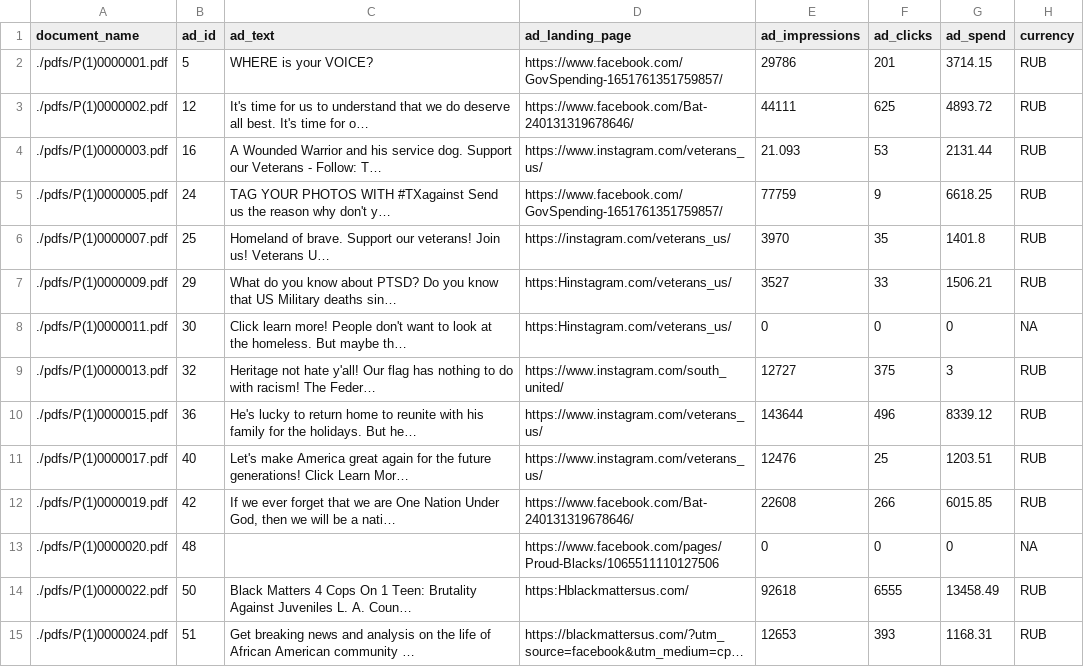
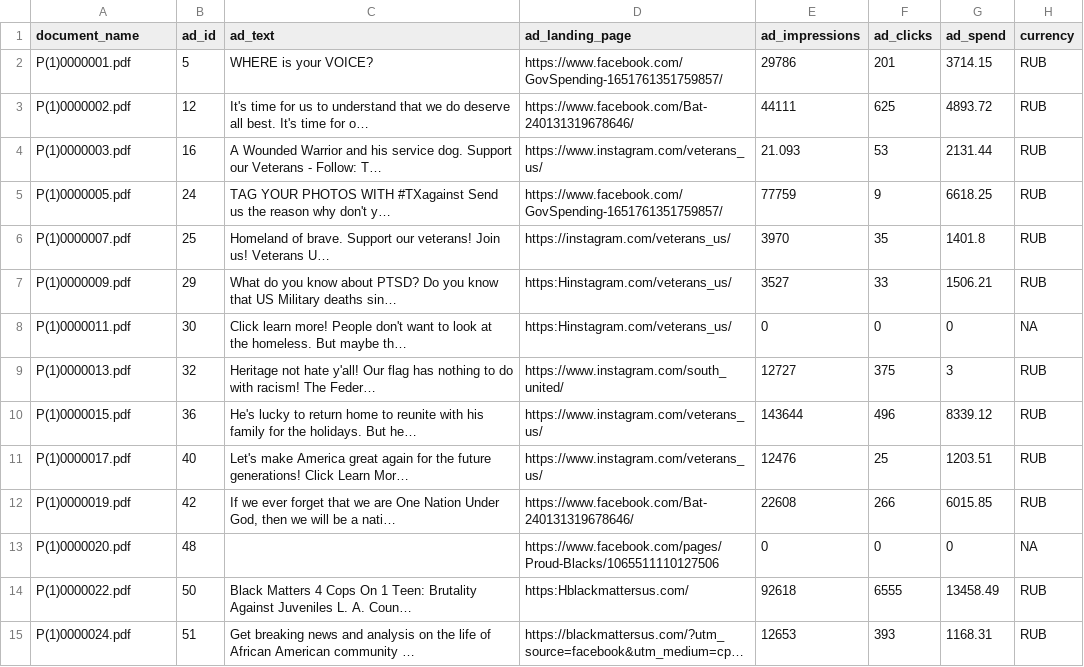
Before and after one commit to amkessler/intelcmte_facebookads_extract, a CSV file: myresults_formatted.csv, drawn as a sheet; only a part is shown; long unchanged cells end in …; the diff covers the shown part only; the diff names each change by its address in the sheet, - before the commit and + after, or states it on an @@ line.

Commit message:
sub_str to remove path from document name

```diff
--- a/myresults_formatted.csv
+++ b/myresults_formatted.csv
-A2 (document_name): ./pdfs/P(1)0000001.pdf
+A2 (document_name): P(1)0000001.pdf
-A3 (document_name): ./pdfs/P(1)0000002.pdf
+A3 (document_name): P(1)0000002.pdf
-A4 (document_name): ./pdfs/P(1)0000003.pdf
+A4 (document_name): P(1)0000003.pdf
-A5 (document_name): ./pdfs/P(1)0000005.pdf
+A5 (document_name): P(1)0000005.pdf
-A6 (document_name): ./pdfs/P(1)0000007.pdf
+A6 (document_name): P(1)0000007.pdf
-A7 (document_name): ./pdfs/P(1)0000009.pdf
+A7 (document_name): P(1)0000009.pdf
-A8 (document_name): ./pdfs/P(1)0000011.pdf
+A8 (document_name): P(1)0000011.pdf
-A9 (document_name): ./pdfs/P(1)0000013.pdf
+A9 (document_name): P(1)0000013.pdf
-A10 (document_name): ./pdfs/P(1)0000015.pdf
+A10 (document_name): P(1)0000015.pdf
-A11 (document_name): ./pdfs/P(1)0000017.pdf
+A11 (document_name): P(1)0000017.pdf
-A12 (document_name): ./pdfs/P(1)0000019.pdf
+A12 (document_name): P(1)0000019.pdf
-A13 (document_name): ./pdfs/P(1)0000020.pdf
+A13 (document_name): P(1)0000020.pdf
-A14 (document_name): ./pdfs/P(1)0000022.pdf
+A14 (document_name): P(1)0000022.pdf
-A15 (document_name): ./pdfs/P(1)0000024.pdf
+A15 (document_name): P(1)0000024.pdf
```
Also changed, not shown: 42 edited cells elsewhere in this file, 1 other file.
